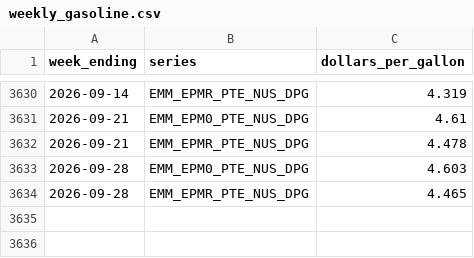
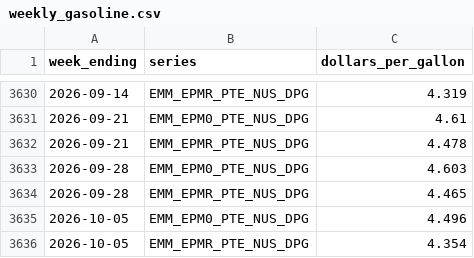
Before and after one commit to gauravsultania2/cpi-data, a CSV file: data/eia/weekly_gasoline.csv, drawn as a sheet; only a part is shown, gaps mark what is left out; the diff names each change by its address in the sheet, - before the commit and + after, or states it on an @@ line.

```diff
--- a/data/eia/weekly_gasoline.csv
+++ b/data/eia/weekly_gasoline.csv
+row 3635: 2026-10-05 | EMM_EPM0_PTE_NUS_DPG | 4.496
+row 3636: 2026-10-05 | EMM_EPMR_PTE_NUS_DPG | 4.354
```
Also changed, not shown: data/fred/GASREGW.csv, 3 other files.
